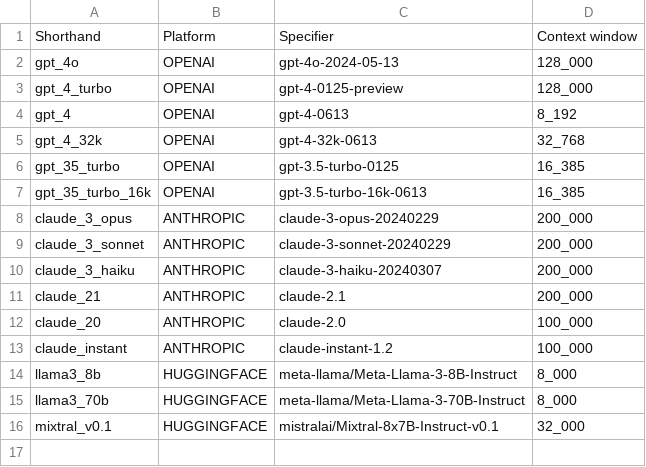
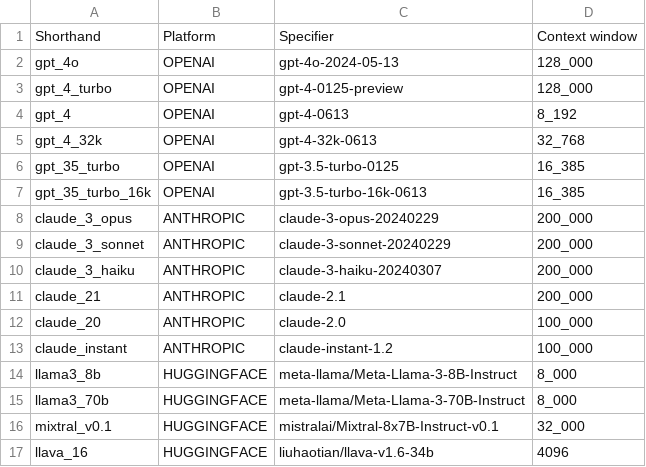
Before and after one commit to multimodal-ai-lab/DEFAME, a CSV file: src/common/available_models.csv, drawn as a sheet; the diff names each change by its address in the sheet, - before the commit and + after, or states it on an @@ line.

```diff
--- a/src/common/available_models.csv
+++ b/src/common/available_models.csv
+row 17: llava_16 | HUGGINGFACE | liuhaotian/llava-v1.6-34b | 4096
```
Also changed, not shown: 19 other files.
